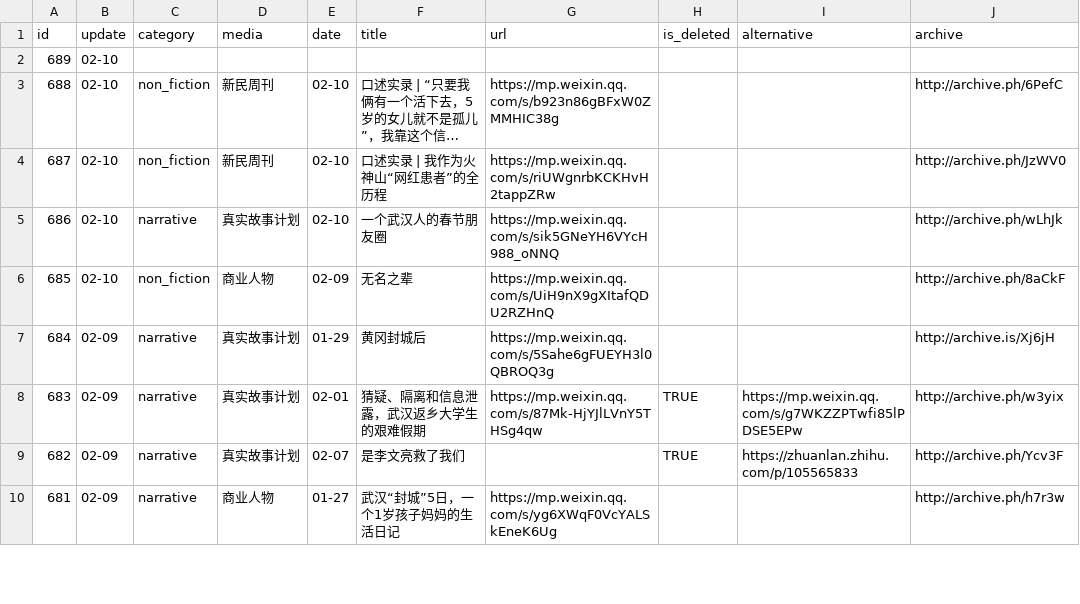
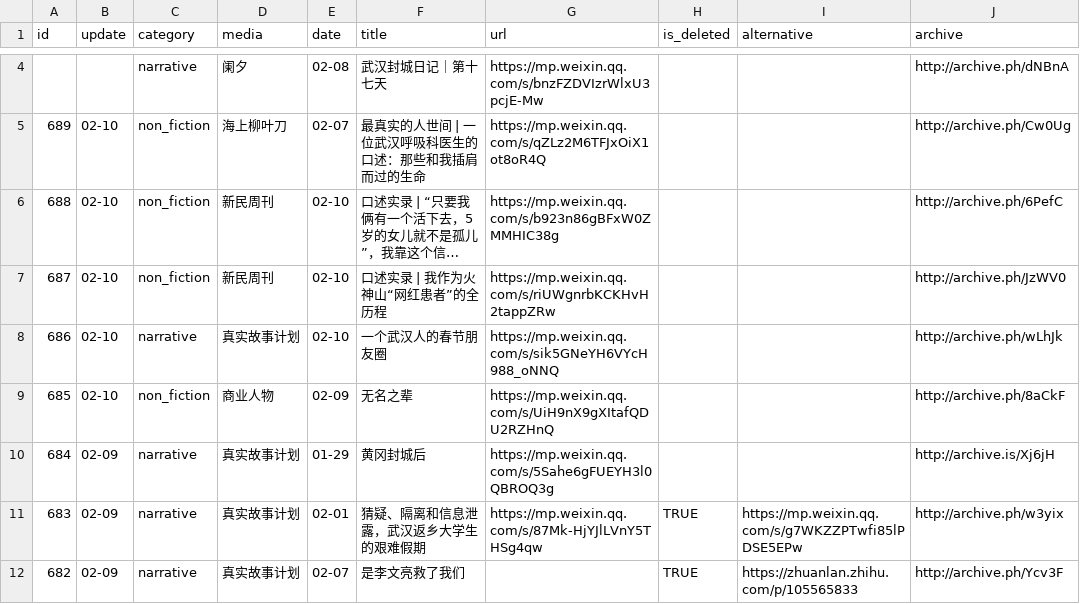
Before and after one commit to flyfire/nCovMemory, a CSV file: data/data.csv, drawn as a sheet; only a part is shown, gaps mark what is left out; the shorter side is filled out with more unchanged rows; long unchanged cells end in …; addresses are those after the commit; the diff covers the shown part only; the diff names each change by its address in the sheet, - before the commit and + after, or states it on an @@ line.

```diff
--- a/data/data.csv
+++ b/data/data.csv
+row 4:  |  | narrative | 阑夕 | 02-08 | 武汉封城日记｜第十七天 | https://mp.weixin.qq.com/s/bnzFZDVIzrWlxU3pcjE-Mw |  |  | http://archive.ph/dNBnA
-C5 (category): (empty)
+C5 (category): non_fiction
-D5 (media): (empty)
+D5 (media): 海上柳叶刀
-E5 (date): (empty)
+E5 (date): 02-07
-F5 (title): (empty)
+F5 (title): 最真实的人世间 | 一位武汉呼吸科医生的口述：那些和我插肩而过的生命
-G5 (url): (empty)
+G5 (url): https://mp.weixin.qq.com/s/qZLz2M6TFJxOiX1ot8oR4Q
-J5 (archive): (empty)
+J5 (archive): http://archive.ph/Cw0Ug
```
Also changed, not shown: 2 added rows, 4 removed rows and 33 edited cells elsewhere in this file, 4 other files.
